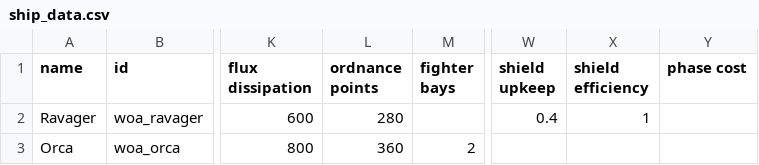
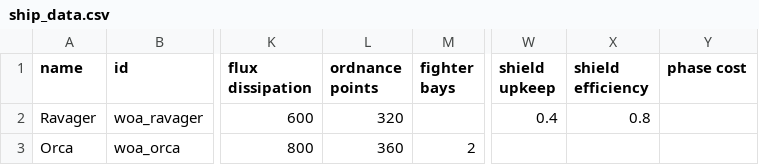
Before and after one commit to cat-person/wrath-of-askonia, a CSV file: data/hulls/ship_data.csv, drawn as a sheet; only a part is shown, gaps mark what is left out; the diff names each change by its address in the sheet, - before the commit and + after, or states it on an @@ line.

```diff
--- a/data/hulls/ship_data.csv
+++ b/data/hulls/ship_data.csv
-L2 (ordnance points): 280
+L2 (ordnance points): 320
-X2 (shield efficiency): 1
+X2 (shield efficiency): 0.8
```
Also changed, not shown: 5 other files.
